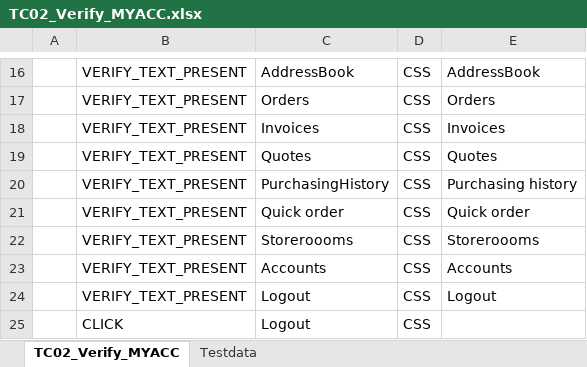
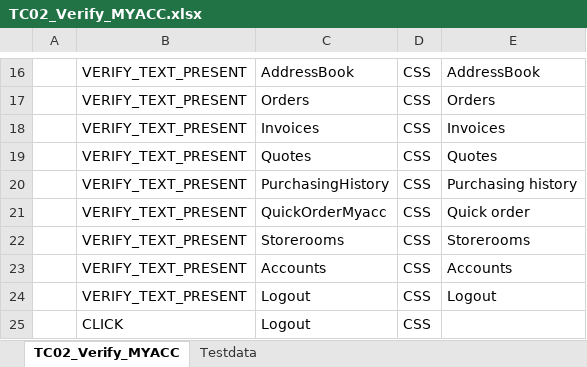
Before and after one commit to RKLogixal/KAMAN_ECTEST_IE_SANITY, an Excel workbook: Input_files/Actual_testcases/Kaman/ECTEST/ALL_PAGES/END_TO_END/TC02_Verify_MYACC.xlsx, sheet TC02_Verify_MYACC, drawn as a sheet; only a part is shown, gaps mark what is left out; values as stored, in another font and other column widths than the file's, no borders; the diff names each change by its address in the sheet, - before the commit and + after, or states it on an @@ line.

```diff
--- a/Input_files/Actual_testcases/Kaman/ECTEST/ALL_PAGES/END_TO_END/TC02_Verify_MYACC.xlsx (sheet TC02_Verify_MYACC)
+++ b/Input_files/Actual_testcases/Kaman/ECTEST/ALL_PAGES/END_TO_END/TC02_Verify_MYACC.xlsx (sheet TC02_Verify_MYACC)
-C21: Quick order
+C21: QuickOrderMyacc
-C22: Storeroooms
+C22: Storerooms
-E22: Storeroooms
+E22: Storerooms
```
Also changed, not shown: sheet Testdata, Input_files/Actual_testcases/Kaman/ECTEST/ALL_PAGES/END_TO_END/TC02_Verify_MYACC_RegisteredUser.xlsx, Input_files/Actual_testcases/Kaman/ECTEST/ALL_PAGES/END_TO_END/TC03_Verify_BLP_Solutions_ContactUS.xlsx, 3 other files.
